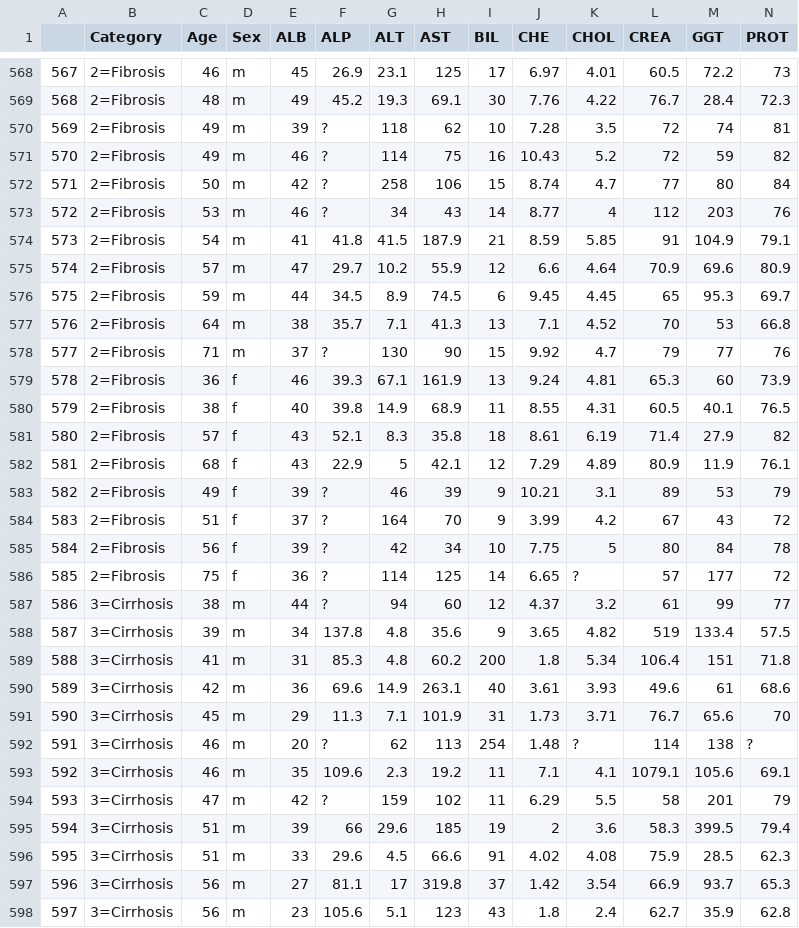
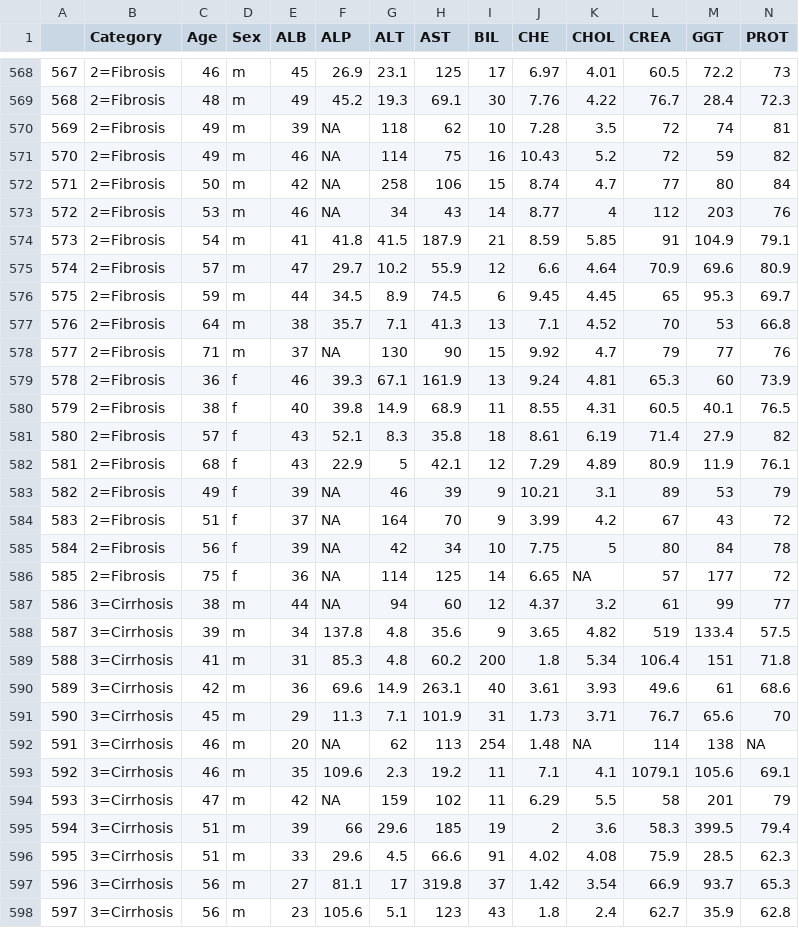
Before and after one commit to duythinh26/DataMiningProject, a CSV file: code/data/HepatitisCdata.csv, drawn as a sheet; only a part is shown, gaps mark what is left out; the diff covers the shown part only.

Commit message:
update raw csv file

```diff
--- a/code/data/HepatitisCdata.csv
+++ b/code/data/HepatitisCdata.csv
@@ -569,6 +569,6 @@
 "568","2=Fibrosis",48,"m",49,45.2,19.3,69.1,30,7.76,4.22,76.7,28.4,72.3
-"569","2=Fibrosis",49,"m",39,?,118,62,10,7.28,3.5,72,74,81
-"570","2=Fibrosis",49,"m",46,?,114,75,16,10.43,5.2,72,59,82
-"571","2=Fibrosis",50,"m",42,?,258,106,15,8.74,4.7,77,80,84
-"572","2=Fibrosis",53,"m",46,?,34,43,14,8.77,4,112,203,76
+"569","2=Fibrosis",49,"m",39,NA,118,62,10,7.28,3.5,72,74,81
+"570","2=Fibrosis",49,"m",46,NA,114,75,16,10.43,5.2,72,59,82
+"571","2=Fibrosis",50,"m",42,NA,258,106,15,8.74,4.7,77,80,84
+"572","2=Fibrosis",53,"m",46,NA,34,43,14,8.77,4,112,203,76
 "573","2=Fibrosis",54,"m",41,41.8,41.5,187.9,21,8.59,5.85,91,104.9,79.1
@@ -577,3 +577,3 @@
 "576","2=Fibrosis",64,"m",38,35.7,7.1,41.3,13,7.1,4.52,70,53,66.8
-"577","2=Fibrosis",71,"m",37,?,130,90,15,9.92,4.7,79,77,76
+"577","2=Fibrosis",71,"m",37,NA,130,90,15,9.92,4.7,79,77,76
 "578","2=Fibrosis",36,"f",46,39.3,67.1,161.9,13,9.24,4.81,65.3,60,73.9
@@ -582,7 +582,7 @@
 "581","2=Fibrosis",68,"f",43,22.9,5,42.1,12,7.29,4.89,80.9,11.9,76.1
-"582","2=Fibrosis",49,"f",39,?,46,39,9,10.21,3.1,89,53,79
-"583","2=Fibrosis",51,"f",37,?,164,70,9,3.99,4.2,67,43,72
-"584","2=Fibrosis",56,"f",39,?,42,34,10,7.75,5,80,84,78
-"585","2=Fibrosis",75,"f",36,?,114,125,14,6.65,?,57,177,72
-"586","3=Cirrhosis",38,"m",44,?,94,60,12,4.37,3.2,61,99,77
+"582","2=Fibrosis",49,"f",39,NA,46,39,9,10.21,3.1,89,53,79
+"583","2=Fibrosis",51,"f",37,NA,164,70,9,3.99,4.2,67,43,72
+"584","2=Fibrosis",56,"f",39,NA,42,34,10,7.75,5,80,84,78
+"585","2=Fibrosis",75,"f",36,NA,114,125,14,6.65,NA,57,177,72
+"586","3=Cirrhosis",38,"m",44,NA,94,60,12,4.37,3.2,61,99,77
 "587","3=Cirrhosis",39,"m",34,137.8,4.8,35.6,9,3.65,4.82,519,133.4,57.5
@@ -591,5 +591,5 @@
 "590","3=Cirrhosis",45,"m",29,11.3,7.1,101.9,31,1.73,3.71,76.7,65.6,70
-"591","3=Cirrhosis",46,"m",20,?,62,113,254,1.48,?,114,138,?
+"591","3=Cirrhosis",46,"m",20,NA,62,113,254,1.48,NA,114,138,NA
 "592","3=Cirrhosis",46,"m",35,109.6,2.3,19.2,11,7.1,4.1,1079.1,105.6,69.1
-"593","3=Cirrhosis",47,"m",42,?,159,102,11,6.29,5.5,58,201,79
+"593","3=Cirrhosis",47,"m",42,NA,159,102,11,6.29,5.5,58,201,79
 "594","3=Cirrhosis",51,"m",39,66,29.6,185,19,2,3.6,58.3,399.5,79.4
```
Also changed, not shown: 16 edited cells elsewhere in this file.
